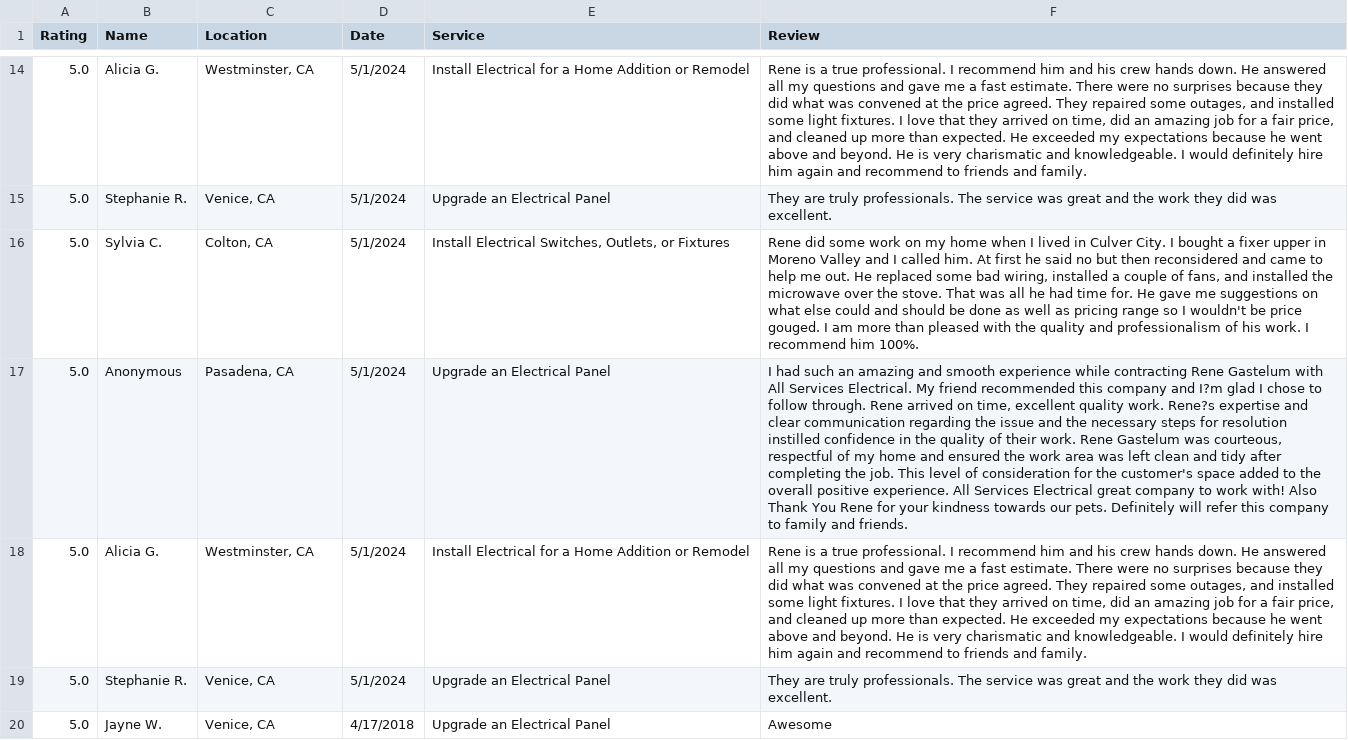
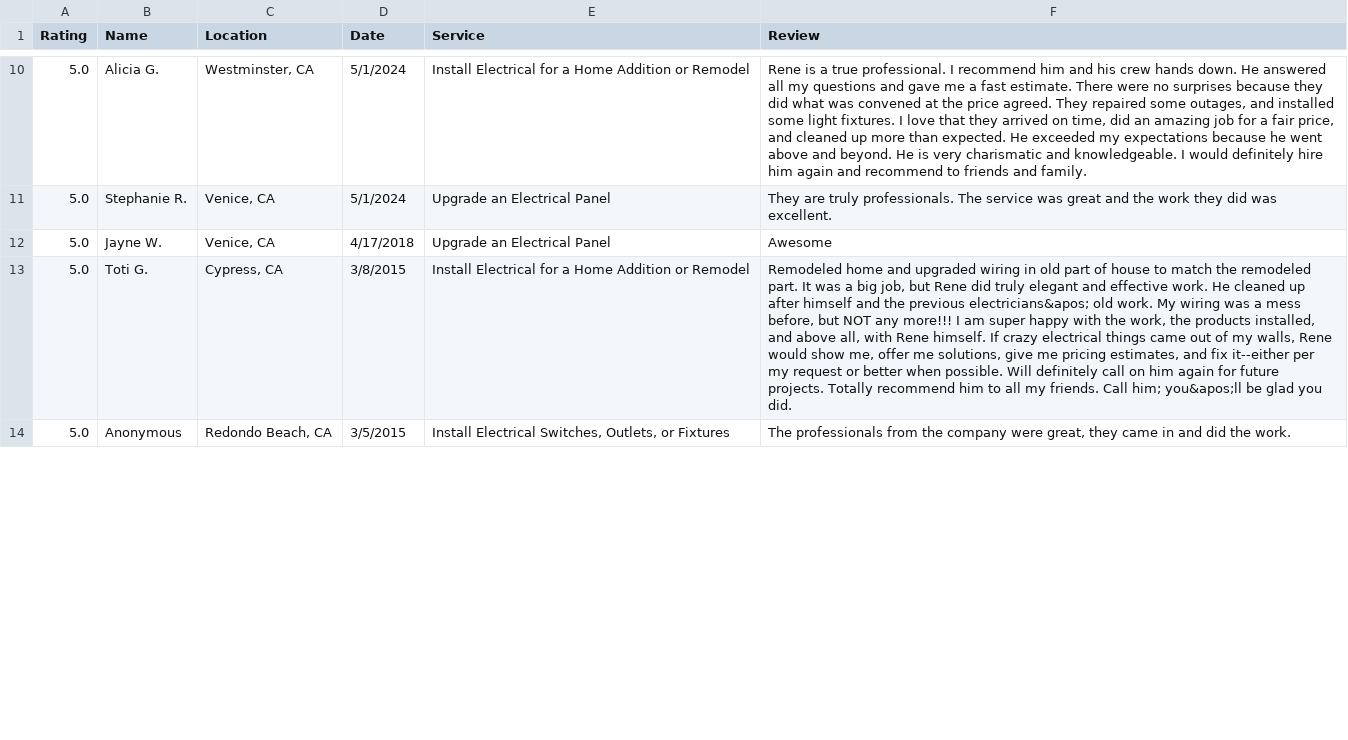
Before and after one commit to VirtusBusinessGroup/AllServicesElectrical, a CSV file: assets/data/home_advisor_reviews.csv, drawn as a sheet; only a part is shown, gaps mark what is left out; removed rows and columns are numbered as before the commit, all else as after; the diff covers the shown part only; the diff names each change by its address in the sheet, - before the commit and + after, or states it on an @@ line.

```diff
--- a/assets/data/home_advisor_reviews.csv
+++ b/assets/data/home_advisor_reviews.csv
-row 16: 5.0 | Sylvia C. | Colton, CA | 5/1/2024 | Install Electrical Switches, Outlets, or Fixtures | Rene did some work on my home when I lived in Culver City. I bought a fixer upper in Moreno Valley and I called him. At first he said no but then reconsidered and came to help me out. He replaced some bad wiring, installed a couple of fans, and installed the microwave over the stove. That was all he had time for. He gave me suggestions on what else could and should be done as well as pricing range so I wouldn't be price gouged. I am more than pleased with the quality and professionalism of his work. I recommend him 100%.
-row 17: 5.0 | Anonymous | Pasadena, CA | 5/1/2024 | Upgrade an Electrical Panel | I had such an amazing and smooth experience while contracting Rene Gastelum with All Services Electrical. My friend recommended this company and I?m glad I chose to follow through. Rene arrived on time, excellent quality work. Rene?s expertise and clear communication regarding the issue and the necessary steps for resolution instilled confidence in the quality of their work. Rene Gastelum was courteous, respectful of my home and ensured the work area was left clean and tidy after completing the job. This level of consideration for the customer's space added to the overall positive experience. All Services Electrical great company to work with! Also Thank You Rene for your kindness towards our pets. Definitely will refer this company to family and friends.
-row 18: 5.0 | Alicia G. | Westminster, CA | 5/1/2024 | Install Electrical for a Home Addition or Remodel | Rene is a true professional. I recommend him and his crew hands down. He answered all my questions and gave me a fast estimate. There were no surprises because they did what was convened at the price agreed. They repaired some outages, and installed some light fixtures. I love that they arrived on time, did an amazing job for a fair price, and cleaned up more than expected. He exceeded my expectations because he went above and beyond. He is very charismatic and knowledgeable. I would definitely hire him again and recommend to friends and family.
-row 19: 5.0 | Stephanie R. | Venice, CA | 5/1/2024 | Upgrade an Electrical Panel | They are truly professionals. The service was great and the work they did was excellent.
+row 13: 5.0 | Toti G. | Cypress, CA | 3/8/2015 | Install Electrical for a Home Addition or Remodel | Remodeled home and upgraded wiring in old part of house to match the remodeled part. It was a big job, but Rene did truly elegant and effective work. He cleaned up after himself and the previous electricians&apos; old work. My wiring was a mess before, but NOT any more!!! I am super happy with the work, the products installed, and above all, with Rene himself. If crazy electrical things came out of my walls, Rene would show me, offer me solutions, give me pricing estimates, and fix it--either per my request or better when possible. Will definitely call on him again for future projects. Totally recommend him to all my friends. Call him; you&apos;ll be glad you did.
+row 14: 5.0 | Anonymous | Redondo Beach, CA | 3/5/2015 | Install Electrical Switches, Outlets, or Fixtures | The professionals from the company were great, they came in and did the work.
```
Also changed, not shown: 6 added rows, 4 removed rows and 9 edited cells elsewhere in this file.
